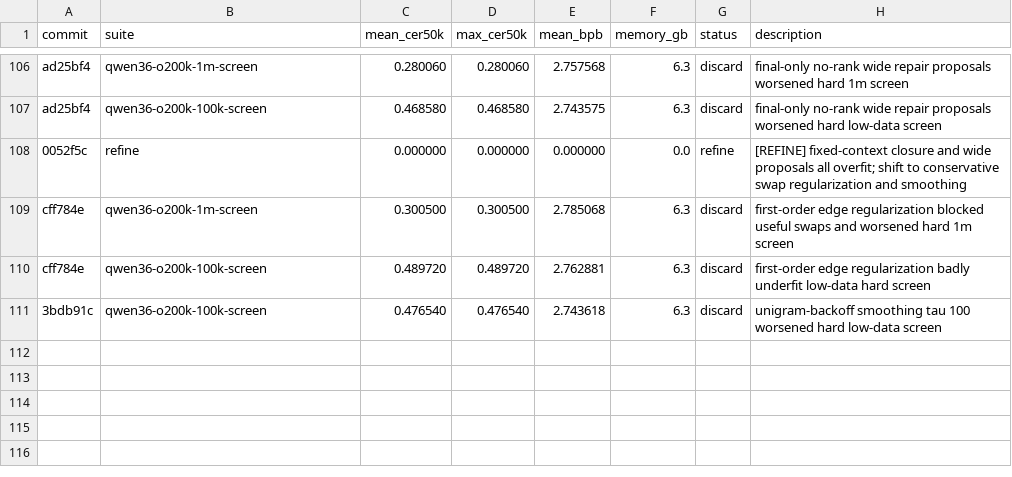
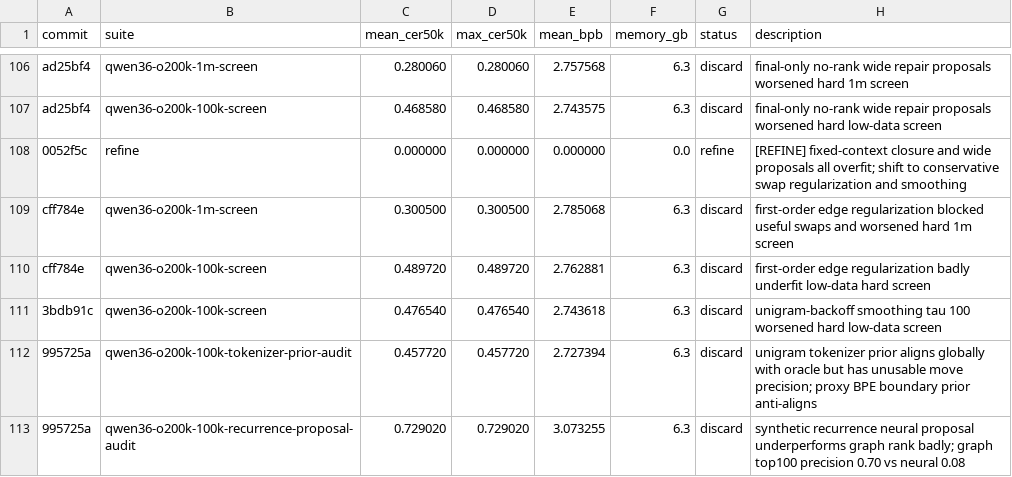
Before and after one commit to anpaure/detokenizer, a TSV file: results.tsv, drawn as a sheet; only a part is shown, gaps mark what is left out; the diff names each change by its address in the sheet, - before the commit and + after, or states it on an @@ line.

Commit message:
Audit tokenizer prior and recurrence proposals

```diff
--- a/results.tsv
+++ b/results.tsv
+row 112: 995725a | qwen36-o200k-100k-tokenizer-prior-audit | 0.457720 | 0.457720 | 2.727394 | 6.3 | discard | unigram tokenizer prior aligns globally with oracle but has unusable move precision; proxy BPE boundary prior anti-aligns
+row 113: 995725a | qwen36-o200k-100k-recurrence-proposal-audit | 0.729020 | 0.729020 | 3.073255 | 6.3 | discard | synthetic recurrence neural proposal underperforms graph rank badly; graph top100 precision 0.70 vs neural 0.08
```
Also changed, not shown: 1 other file.
